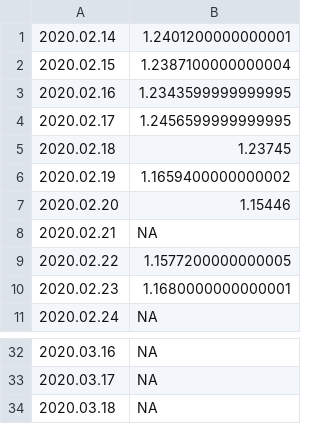
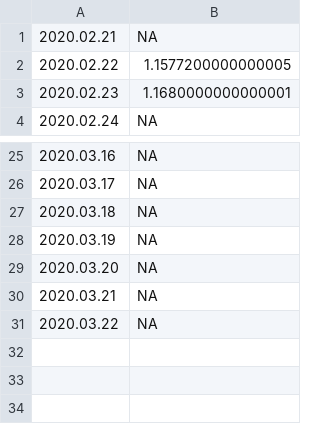
Before and after one commit to mozilla-mobile/fenix-nightly-perftest-results, a CSV file: ha-results.csv, drawn as a sheet; only a part is shown, gaps mark what is left out.

```diff
--- a/ha-results.csv
+++ b/ha-results.csv
@@ -1,8 +1 @@
-2020.02.14, 1.2401200000000001
-2020.02.15, 1.2387100000000004
-2020.02.16, 1.2343599999999995
-2020.02.17, 1.2456599999999995
-2020.02.18, 1.23745
-2020.02.19, 1.1659400000000002
-2020.02.20, 1.15446
 2020.02.21, NA
@@ -34 +27,5 @@
 2020.03.18, NA
+2020.03.19, NA
+2020.03.20, NA
+2020.03.21, NA
+2020.03.22, NA
```
Also changed, not shown: al-results.csv, hanoob-results.csv, 53 other files.
